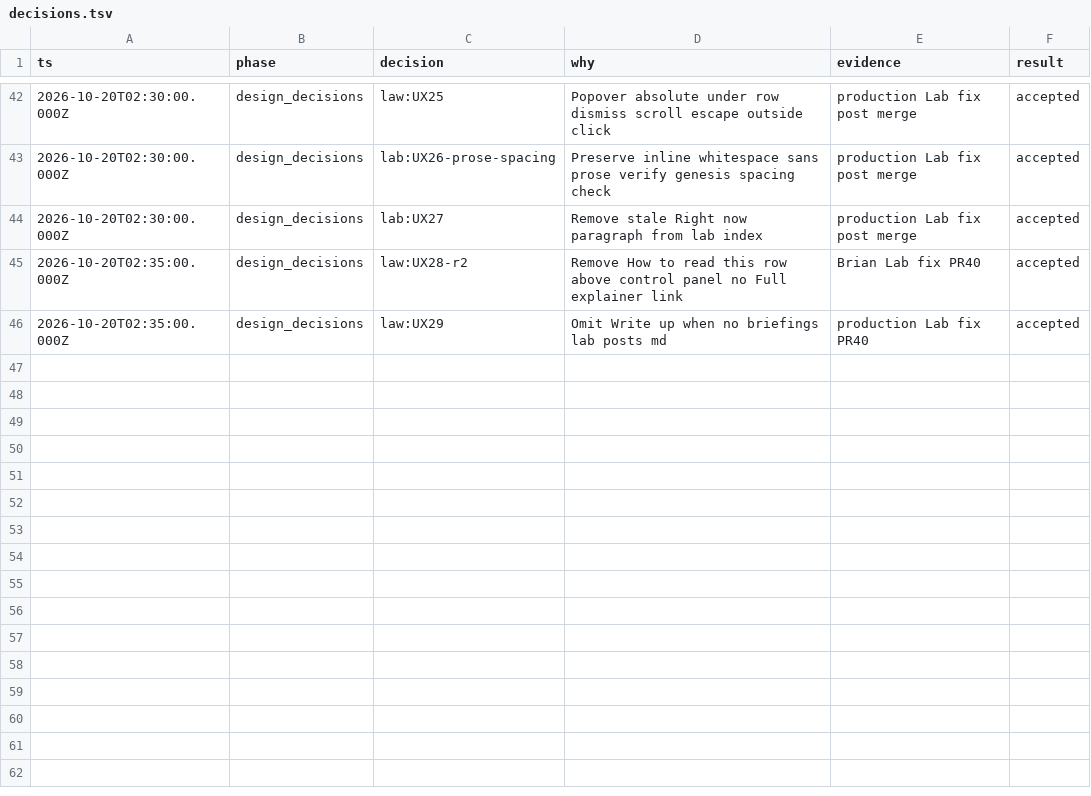
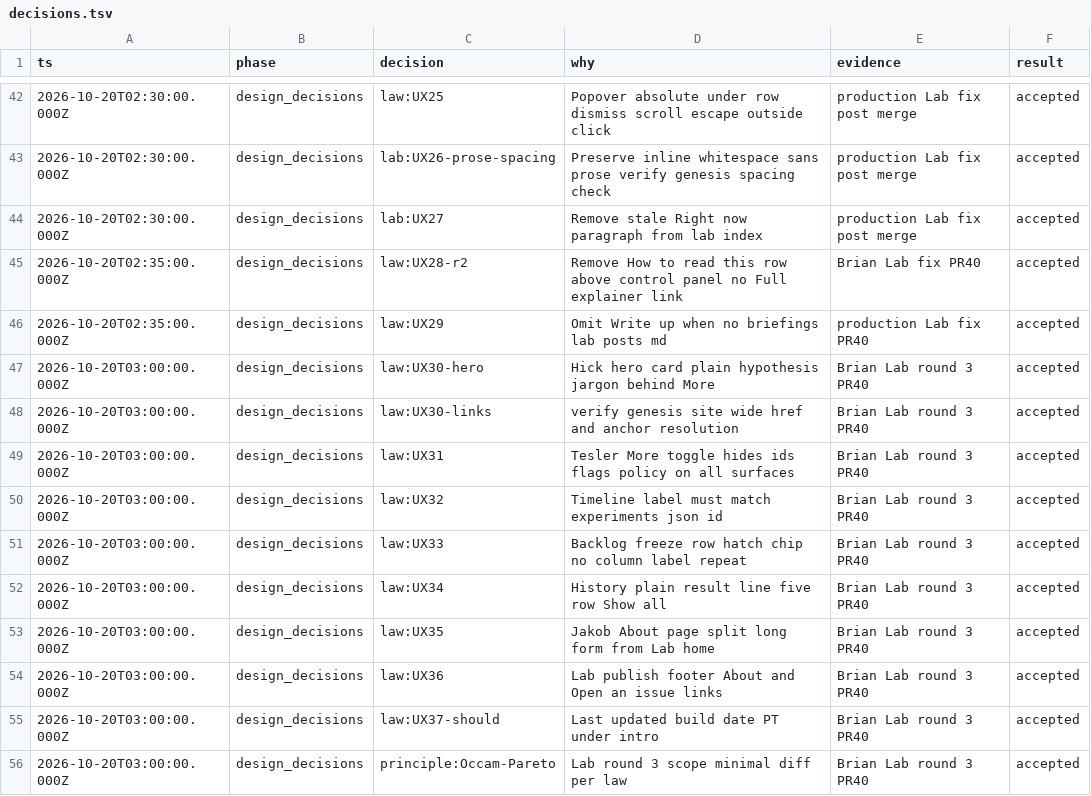
Before and after one commit to Leftyshields/ai-tastemakers, a TSV file: .ai/context/decisions.tsv, drawn as a sheet; only a part is shown, gaps mark what is left out; the diff names each change by its address in the sheet, - before the commit and + after, or states it on an @@ line.

```diff
--- a/.ai/context/decisions.tsv
+++ b/.ai/context/decisions.tsv
+row 47: 2026-10-20T03:00:00.000Z | design_decisions | law:UX30-hero | Hick hero card plain hypothesis jargon behind More | Brian Lab round 3 PR40 | accepted
+row 48: 2026-10-20T03:00:00.000Z | design_decisions | law:UX30-links | verify genesis site wide href and anchor resolution | Brian Lab round 3 PR40 | accepted
+row 49: 2026-10-20T03:00:00.000Z | design_decisions | law:UX31 | Tesler More toggle hides ids flags policy on all surfaces | Brian Lab round 3 PR40 | accepted
+row 50: 2026-10-20T03:00:00.000Z | design_decisions | law:UX32 | Timeline label must match experiments json id | Brian Lab round 3 PR40 | accepted
+row 51: 2026-10-20T03:00:00.000Z | design_decisions | law:UX33 | Backlog freeze row hatch chip no column label repeat | Brian Lab round 3 PR40 | accepted
+row 52: 2026-10-20T03:00:00.000Z | design_decisions | law:UX34 | History plain result line five row Show all | Brian Lab round 3 PR40 | accepted
+row 53: 2026-10-20T03:00:00.000Z | design_decisions | law:UX35 | Jakob About page split long form from Lab home | Brian Lab round 3 PR40 | accepted
+row 54: 2026-10-20T03:00:00.000Z | design_decisions | law:UX36 | Lab publish footer About and Open an issue links | Brian Lab round 3 PR40 | accepted
+row 55: 2026-10-20T03:00:00.000Z | design_decisions | law:UX37-should | Last updated build date PT under intro | Brian Lab round 3 PR40 | accepted
+row 56: 2026-10-20T03:00:00.000Z | design_decisions | principle:Occam-Pareto | Lab round 3 scope minimal diff per law | Brian Lab round 3 PR40 | accepted
```
Also changed, not shown: 24 other files.
